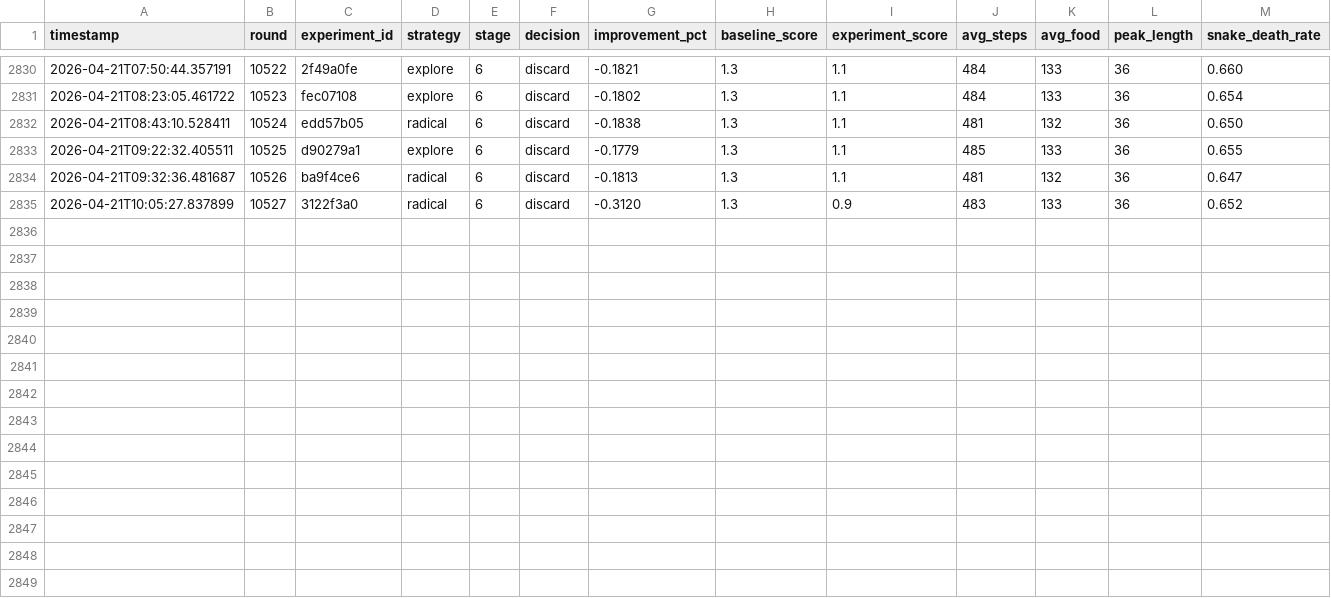
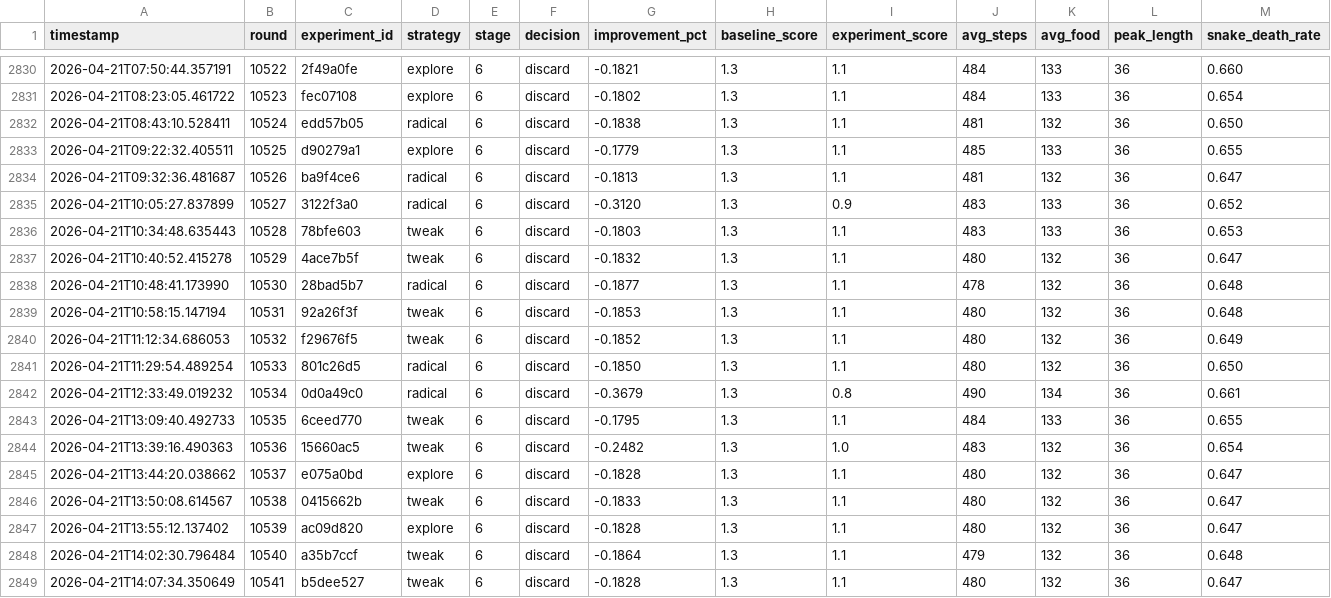
Before and after one commit to bmaltais/slbot, a TSV file: karpathy_mod_results.tsv, drawn as a sheet; only a part is shown, gaps mark what is left out; rows hold the shown columns only; the diff names each change by its address in the sheet, - before the commit and + after, or states it on an @@ line.

```diff
--- a/karpathy_mod_results.tsv
+++ b/karpathy_mod_results.tsv
+row 2836: 2026-04-21T10:34:48.635443 | 10528 | 78bfe603 | tweak | 6 | discard | -0.1803 | 1.3 | 1.1 | 483 | 133 | 36 | 0.653
+row 2837: 2026-04-21T10:40:52.415278 | 10529 | 4ace7b5f | tweak | 6 | discard | -0.1832 | 1.3 | 1.1 | 480 | 132 | 36 | 0.647
+row 2838: 2026-04-21T10:48:41.173990 | 10530 | 28bad5b7 | radical | 6 | discard | -0.1877 | 1.3 | 1.1 | 478 | 132 | 36 | 0.648
+row 2839: 2026-04-21T10:58:15.147194 | 10531 | 92a26f3f | tweak | 6 | discard | -0.1853 | 1.3 | 1.1 | 480 | 132 | 36 | 0.648
+row 2840: 2026-04-21T11:12:34.686053 | 10532 | f29676f5 | tweak | 6 | discard | -0.1852 | 1.3 | 1.1 | 480 | 132 | 36 | 0.649
+row 2841: 2026-04-21T11:29:54.489254 | 10533 | 801c26d5 | radical | 6 | discard | -0.1850 | 1.3 | 1.1 | 480 | 132 | 36 | 0.650
+row 2842: 2026-04-21T12:33:49.019232 | 10534 | 0d0a49c0 | radical | 6 | discard | -0.3679 | 1.3 | 0.8 | 490 | 134 | 36 | 0.661
+row 2843: 2026-04-21T13:09:40.492733 | 10535 | 6ceed770 | tweak | 6 | discard | -0.1795 | 1.3 | 1.1 | 484 | 133 | 36 | 0.655
+row 2844: 2026-04-21T13:39:16.490363 | 10536 | 15660ac5 | tweak | 6 | discard | -0.2482 | 1.3 | 1.0 | 483 | 132 | 36 | 0.654
+row 2845: 2026-04-21T13:44:20.038662 | 10537 | e075a0bd | explore | 6 | discard | -0.1828 | 1.3 | 1.1 | 480 | 132 | 36 | 0.647
+row 2846: 2026-04-21T13:50:08.614567 | 10538 | 0415662b | tweak | 6 | discard | -0.1833 | 1.3 | 1.1 | 480 | 132 | 36 | 0.647
+row 2847: 2026-04-21T13:55:12.137402 | 10539 | ac09d820 | explore | 6 | discard | -0.1828 | 1.3 | 1.1 | 480 | 132 | 36 | 0.647
+row 2848: 2026-04-21T14:02:30.796484 | 10540 | a35b7ccf | tweak | 6 | discard | -0.1864 | 1.3 | 1.1 | 479 | 132 | 36 | 0.648
+row 2849: 2026-04-21T14:07:34.350649 | 10541 | b5dee527 | tweak | 6 | discard | -0.1828 | 1.3 | 1.1 | 480 | 132 | 36 | 0.647
```
Also changed, not shown: 9 other files.
